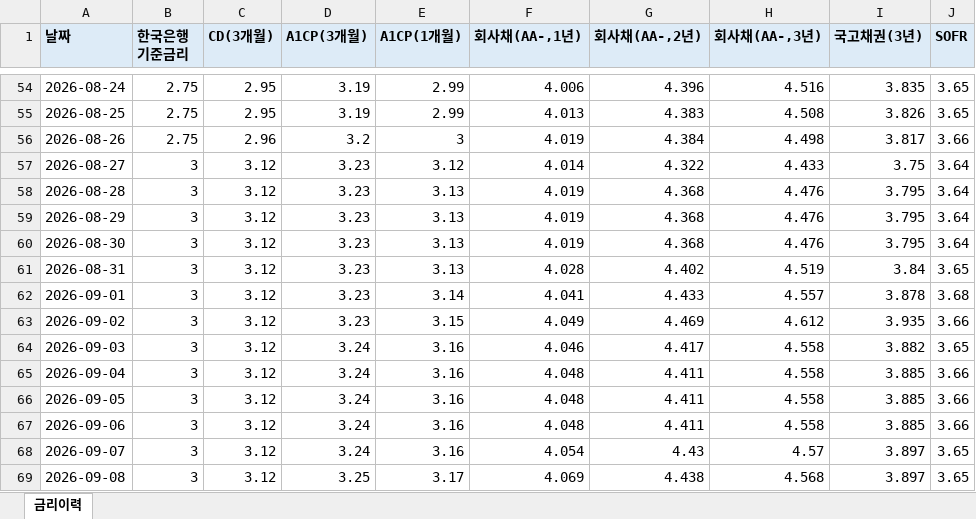
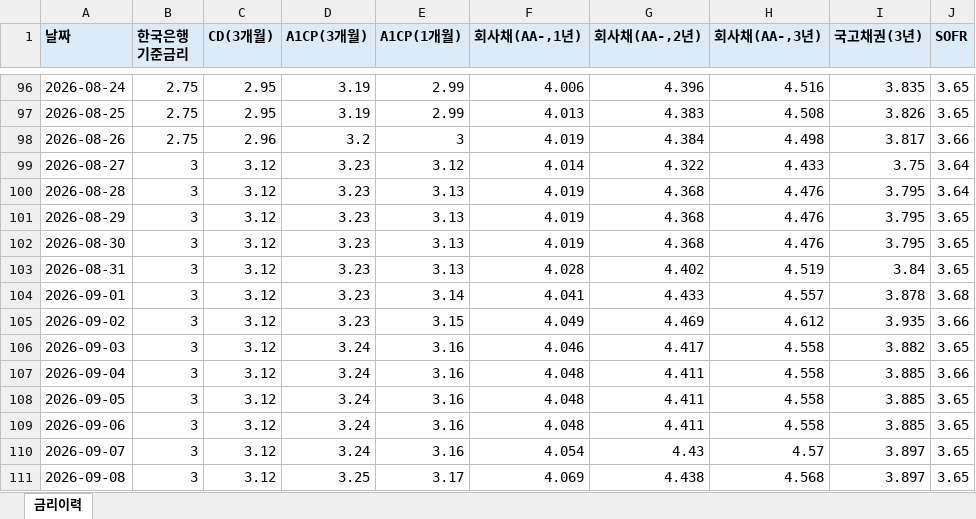
Before and after one commit to hanwha31020-bot/ratehisc, an Excel workbook: docs/data/history.xlsx, sheet 금리이력, drawn as a sheet; only a part is shown, gaps mark what is left out; values as stored, in another font and other column widths than the file's, no borders; addresses are those after the commit; the diff covers the shown part only; the diff names each change by its address in the sheet, - before the commit and + after, or states it on an @@ line.

```diff
--- a/docs/data/history.xlsx (sheet 금리이력)
+++ b/docs/data/history.xlsx (sheet 금리이력)
-J101:J102 (SOFR): 3.64
+J101:J102 (SOFR): 3.65
-J108:J109 (SOFR): 3.66
+J108:J109 (SOFR): 3.65
```
Also changed, not shown: 42 added rows and 10 edited cells elsewhere in this sheet, 1 other file.
